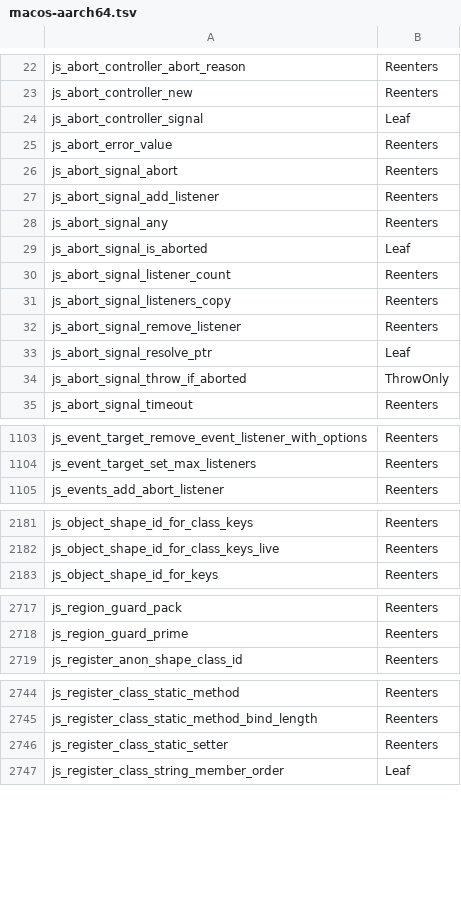
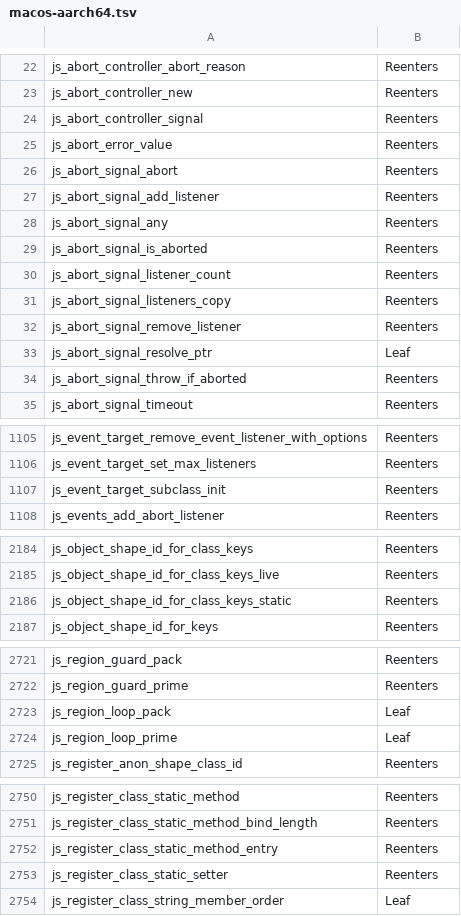
Before and after one commit to Mu-L/perry, a TSV file: crates/perry-codegen/src/gc_effects/macos-aarch64.tsv, drawn as a sheet; only a part is shown, gaps mark what is left out; the diff covers the shown part only.

```diff
--- a/crates/perry-codegen/src/gc_effects/macos-aarch64.tsv
+++ b/crates/perry-codegen/src/gc_effects/macos-aarch64.tsv
@@ -23,3 +23,3 @@ js_abort_controller_abort_reason	Reenters
 js_abort_controller_new	Reenters
-js_abort_controller_signal	Leaf
+js_abort_controller_signal	Reenters
 js_abort_error_value	Reenters
@@ -28,3 +28,3 @@ js_abort_signal_add_listener	Reenters
 js_abort_signal_any	Reenters
-js_abort_signal_is_aborted	Leaf
+js_abort_signal_is_aborted	Reenters
 js_abort_signal_listener_count	Reenters
@@ -33,3 +33,3 @@ js_abort_signal_remove_listener	Reenters
 js_abort_signal_resolve_ptr	Leaf
-js_abort_signal_throw_if_aborted	ThrowOnly
+js_abort_signal_throw_if_aborted	Reenters
 js_abort_signal_timeout	Reenters
@@ -1104,2 +1106,3 @@ js_event_target_remove_event_listener_with_options	Reenters
 js_event_target_set_max_listeners	Reenters
+js_event_target_subclass_init	Reenters
 js_events_add_abort_listener	Reenters
@@ -2182,2 +2185,3 @@ js_object_shape_id_for_class_keys	Reenters
 js_object_shape_id_for_class_keys_live	Reenters
+js_object_shape_id_for_class_keys_static	Reenters
 js_object_shape_id_for_keys	Reenters
@@ -2718,2 +2722,4 @@ js_region_guard_pack	Reenters
 js_region_guard_prime	Reenters
+js_region_loop_pack	Leaf
+js_region_loop_prime	Leaf
 js_register_anon_shape_class_id	Reenters
@@ -2745,2 +2751,3 @@ js_register_class_static_method	Reenters
 js_register_class_static_method_bind_length	Reenters
+js_register_class_static_method_entry	Reenters
 js_register_class_static_setter	Reenters
```
Also changed, not shown: 9 added rows, 1 removed row and 14 edited cells elsewhere in this file, crates/perry-codegen/src/gc_effects/windows-x86_64.tsv, 3 other files.
